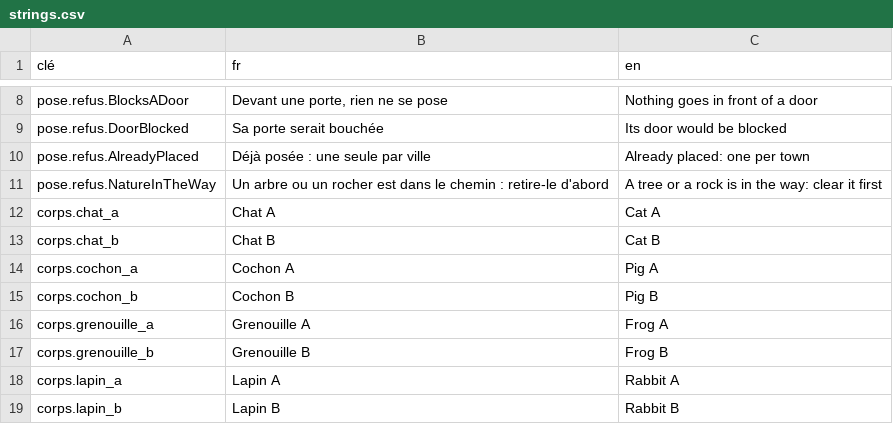
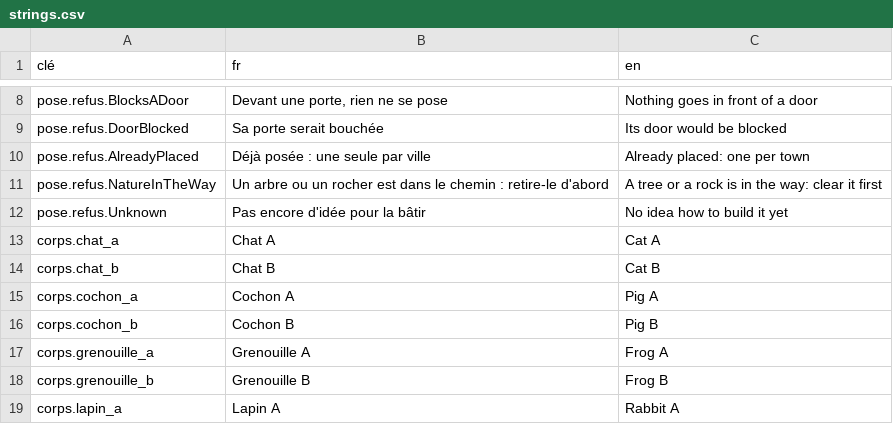
Before and after one commit to SNZMTO/DIciELa, a CSV file: Assets/Localization/strings.csv, drawn as a sheet; only a part is shown, gaps mark what is left out; the shorter side is filled out with more unchanged rows.

```diff
--- a/Assets/Localization/strings.csv
+++ b/Assets/Localization/strings.csv
@@ -11,2 +11,3 @@ pose.refus.AlreadyPlaced,Déjà posée : une seule par ville,Already placed: one
 pose.refus.NatureInTheWay,Un arbre ou un rocher est dans le chemin : retire-le d'abord,A tree or a rock is in the way: clear it first
+pose.refus.Unknown,Pas encore d'idée pour la bâtir,No idea how to build it yet
 corps.chat_a,Chat A,Cat A
```
Also changed, not shown: 28 other files.
